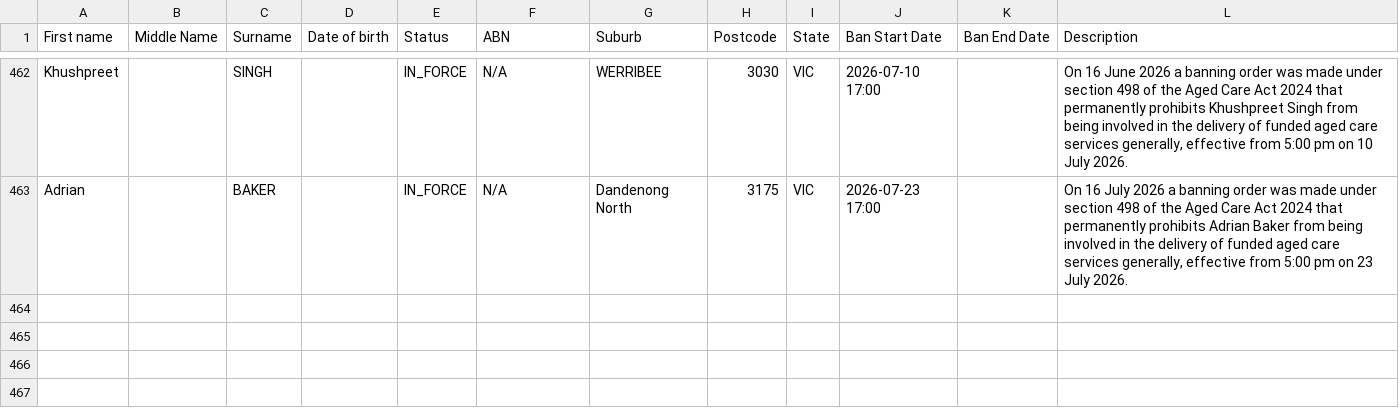
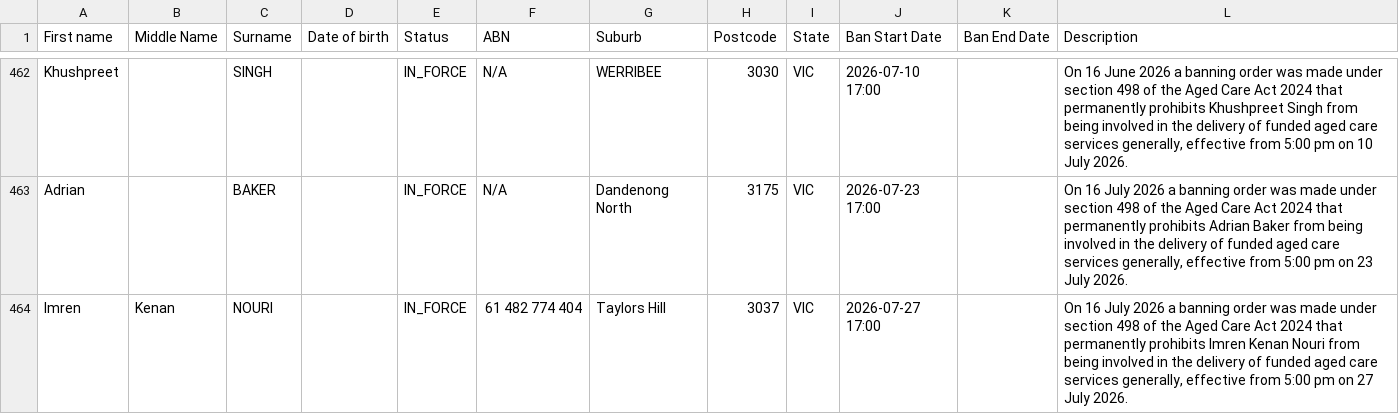
Before and after one commit to dovida-stuff/bancheck, a CSV file: aged-care-register.csv, drawn as a sheet; only a part is shown, gaps mark what is left out; the diff names each change by its address in the sheet, - before the commit and + after, or states it on an @@ line.

```diff
--- a/aged-care-register.csv
+++ b/aged-care-register.csv
+row 464: Imren | Kenan | NOURI |  | IN_FORCE | 61 482 774 404 | Taylors Hill | 3037 | VIC | 2026-07-27 17:00 |  | On 16 July 2026 a banning order was made under section 498 of the Aged Care Act 2024 that permanently prohibits Imren Kenan Nouri from being involved in the delivery of funded aged care services generally, effective from 5:00 pm on 27 July 2026.
```
Also changed, not shown: 1 other file.
